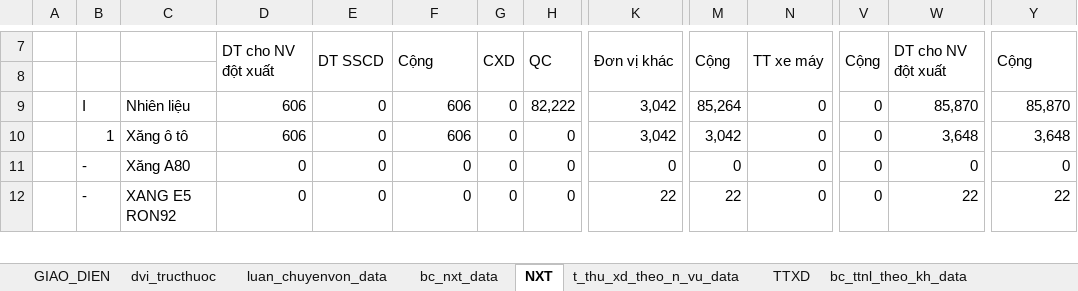
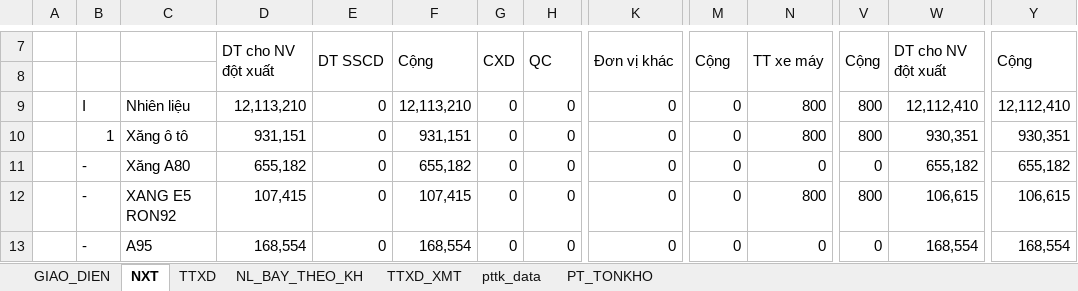
Before and after one commit to ste4-share/xdf, an Excel workbook: xlsx_template/data.xlsx, sheet NXT, drawn as a sheet; only a part is shown, gaps mark what is left out; values as stored, in another font and other column widths than the file's, no cell formats; charts and pictures not drawn; rows hold the shown columns only; the diff covers the shown part only; the diff names each change by its address in the sheet, - before the commit and + after, or states it on an @@ line.

```diff
--- a/xlsx_template/data.xlsx (sheet NXT)
+++ b/xlsx_template/data.xlsx (sheet NXT)
@@ sheet tab hidden: dvi_tructhuoc @@
@@ sheet tab hidden: luan_chuyenvon_data @@
@@ sheet tab hidden: bc_nxt_data @@
@@ sheet tab hidden: t_thu_xd_theo_n_vu_data @@
@@ sheet tab hidden: bc_ttnl_theo_kh_data @@
-D9: 606
+D9: 12,113,210
-F9: 606
+F9: 12,113,210
-H9: 82,222
+H9: 0
-K9:K10: 3,042
+K9:K10: 0
-M9: 85,264
+M9: 0
-N9:N10: 0
+N9:N10: 800
-V9:V10: 0
+V9:V10: 800
-W9: 85,870
+W9: 12,112,410
-Y9: 85,870
+Y9: 12,112,410
-D10: 606
+D10: 931,151
-F10: 606
+F10: 931,151
-M10: 3,042
+M10: 0
-W10: 3,648
+W10: 930,351
-Y10: 3,648
+Y10: 930,351
-D11: 0
+D11: 655,182
-F11: 0
+F11: 655,182
-W11: 0
+W11: 655,182
-Y11: 0
+Y11: 655,182
-D12: 0
+D12: 107,415
-F12: 0
+F12: 107,415
-K12: 22
+K12: 0
-M12: 22
+M12: 0
-N12: 0
+N12: 800
-V12: 0
+V12: 800
-W12: 22
+W12: 106,615
-Y12: 22
+Y12: 106,615
+row 13:  | - | A95 | 168,554 | 0 | 168,554 | 0 | 0 | 0 | 0 | 0 | 0 | 168,554 | 168,554
```
Also changed, not shown: 12 added rows, 10 removed rows, 1 moved row and 227 edited cells elsewhere in this sheet, sheet pttk_data, sheet PT_TONKHO, sheet TTXD_XMT, other sheet tabs, cell formats, formulas that keep their value, charts or pictures, 7 other files.
